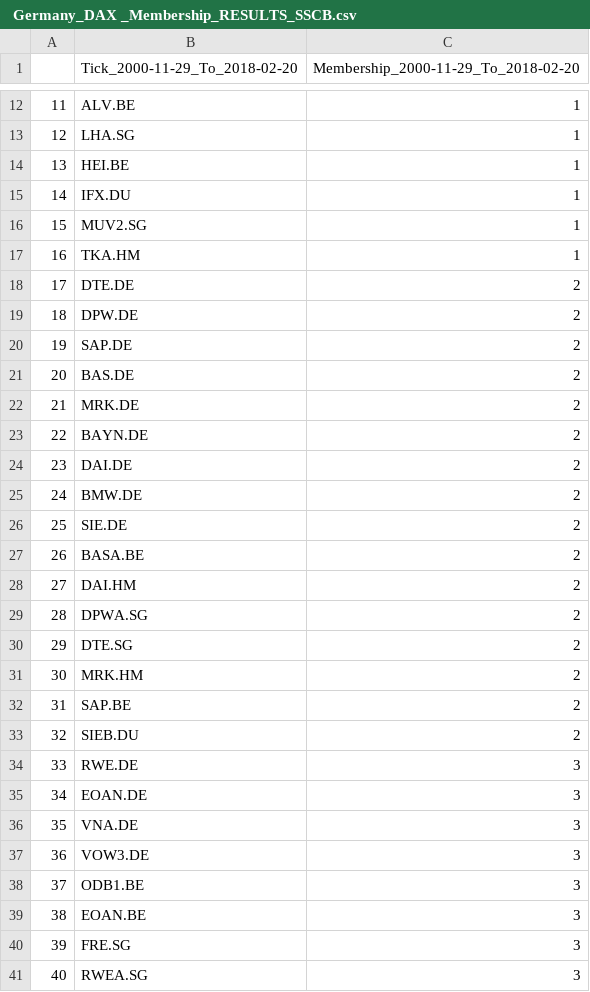
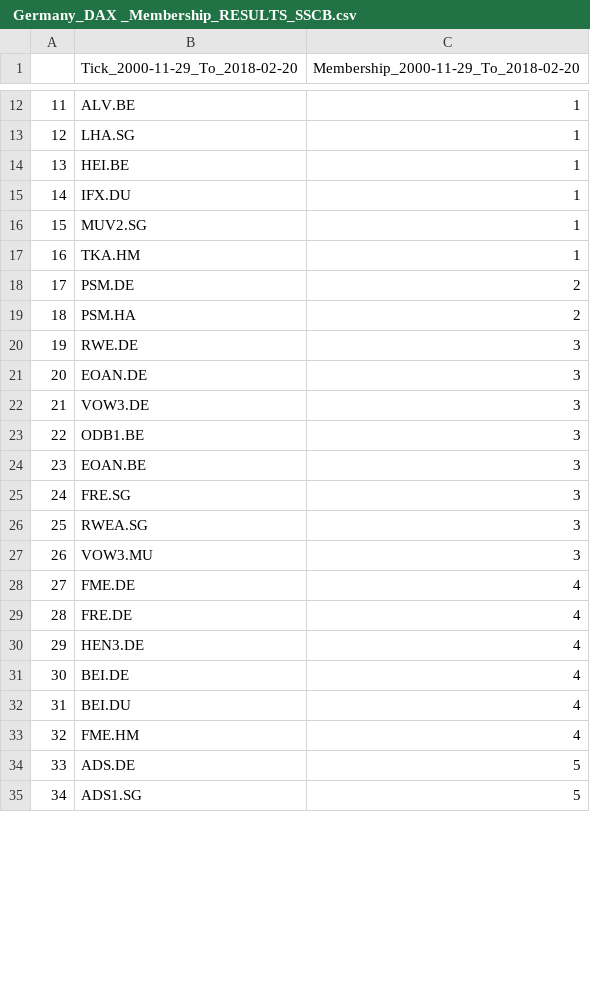
Before and after one commit to efaysal/efaysal.github.io, a CSV file: SocioEconomicEcosystem/CARRERESULTS/ Germany_DAX _Membership_RESULTS_SSCB.csv, drawn as a sheet; only a part is shown, gaps mark what is left out; the shorter side is filled out with more unchanged rows; removed rows and columns are numbered as before the commit, all else as after; the diff covers the shown part only; the diff names each change by its address in the sheet, - before the commit and + after, or states it on an @@ line.

```diff
--- a/SocioEconomicEcosystem/CARRERESULTS/ Germany_DAX _Membership_RESULTS_SSCB.csv
+++ b/SocioEconomicEcosystem/CARRERESULTS/ Germany_DAX _Membership_RESULTS_SSCB.csv
-row 18: 17 | DTE.DE | 2
-row 19: 18 | DPW.DE | 2
@@ column A renumbered between rows 18 and 55 @@
-B18 (Tick_2000-11-29_To_2018-02-20): SAP.DE
+B18 (Tick_2000-11-29_To_2018-02-20): PSM.DE
-row 21: 20 | BAS.DE | 2
-row 22: 21 | MRK.DE | 2
-row 23: 22 | BAYN.DE | 2
-row 24: 23 | DAI.DE | 2
-row 25: 24 | BMW.DE | 2
-row 26: 25 | SIE.DE | 2
-row 27: 26 | BASA.BE | 2
-B19 (Tick_2000-11-29_To_2018-02-20): DAI.HM
+B19 (Tick_2000-11-29_To_2018-02-20): PSM.HA
-row 29: 28 | DPWA.SG | 2
-row 30: 29 | DTE.SG | 2
-row 31: 30 | MRK.HM | 2
-row 32: 31 | SAP.BE | 2
-row 33: 32 | SIEB.DU | 2
-row 36: 35 | VNA.DE | 3
```
Also changed, not shown: 19 added rows, 3 removed rows and 3 edited cells elsewhere in this file, 7 other files.
